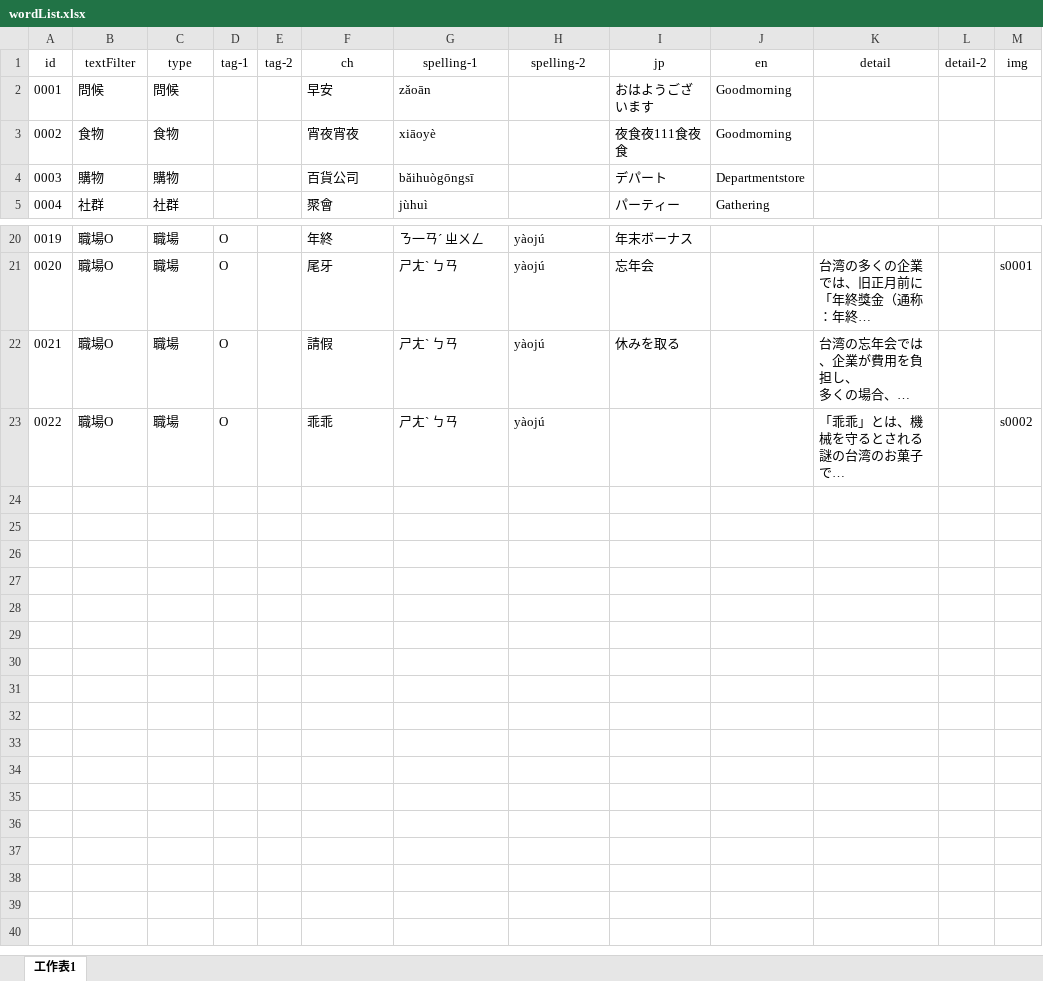
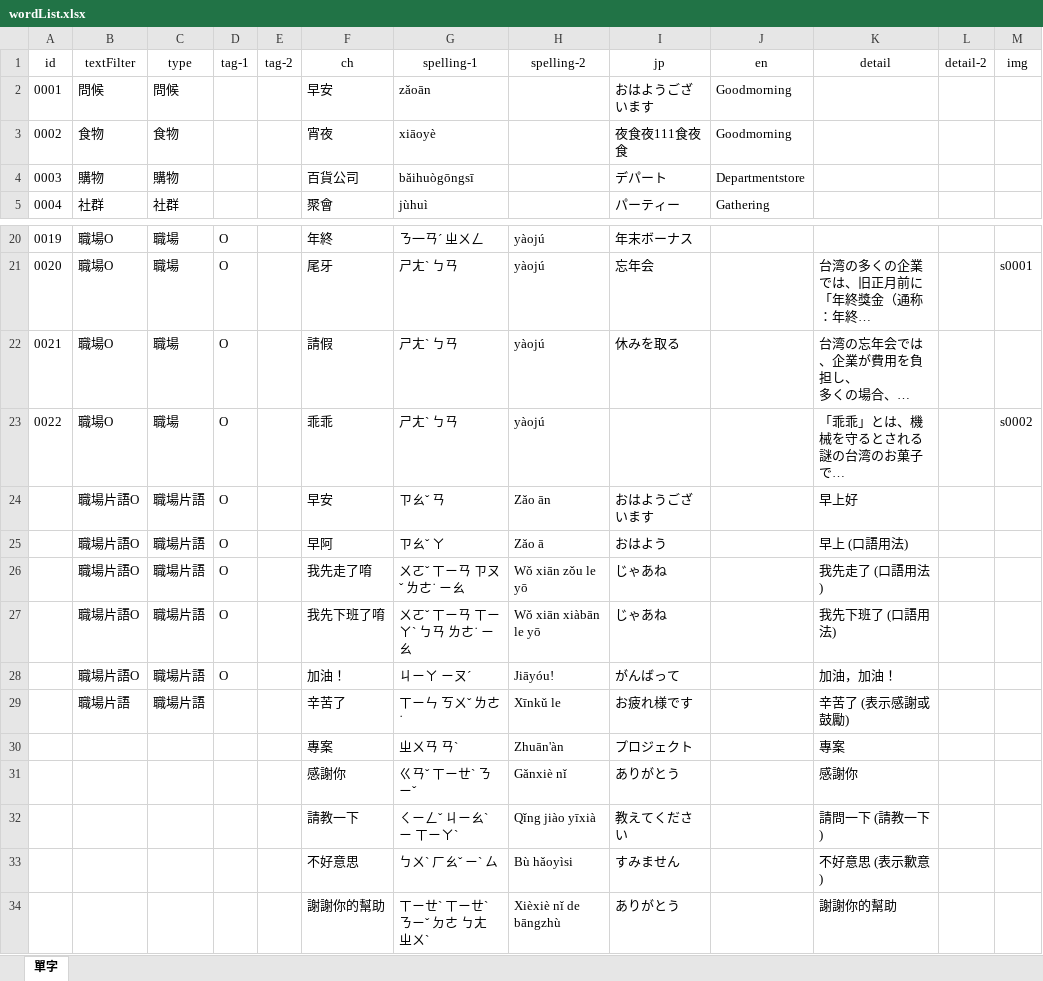
Before and after one commit to newlinsite/newlinsite.github.io, an Excel workbook: program/Lab/auto_video/wordList.xlsx, sheet 單字, drawn as a sheet; only a part is shown, gaps mark what is left out; long unchanged cells end in …; values as stored, in another font and other column widths than the file's, no borders; the diff names each change by its address in the sheet, - before the commit and + after, or states it on an @@ line.

```diff
--- a/program/Lab/auto_video/wordList.xlsx (sheet 單字)
+++ b/program/Lab/auto_video/wordList.xlsx (sheet 單字)
-sheet tab: 工作表1
+sheet tab: 單字
-F3 (ch): 宵夜宵夜
+F3 (ch): 宵夜
+row 24:  | 職場片語O | 職場片語 | O |  | 早安 | ㄗㄠˇ ㄢ | Zǎo ān | おはようございます |  | 早上好
+row 25:  | 職場片語O | 職場片語 | O |  | 早阿 | ㄗㄠˇ ㄚ | Zǎo ā | おはよう |  | 早上 (口語用法)
+row 26:  | 職場片語O | 職場片語 | O |  | 我先走了唷 | ㄨㄛˇ ㄒㄧㄢ ㄗㄡˇ ㄌㄜ˙ ㄧㄠ | Wǒ xiān zǒu le yō | じゃあね |  | 我先走了 (口語用法)
+row 27:  | 職場片語O | 職場片語 | O |  | 我先下班了唷 | ㄨㄛˇ ㄒㄧㄢ ㄒㄧㄚˋ ㄅㄢ ㄌㄜ˙ ㄧㄠ | Wǒ xiān xiàbān le yō | じゃあね |  | 我先下班了 (口語用法)
+row 28:  | 職場片語O | 職場片語 | O |  | 加油！ | ㄐㄧㄚ ㄧㄡˊ | Jiāyóu! | がんばって |  | 加油，加油！
+row 29:  | 職場片語 | 職場片語 |  |  | 辛苦了 | ㄒㄧㄣ ㄎㄨˇ ㄌㄜ˙ | Xīnkǔ le | お疲れ様です |  | 辛苦了 (表示感謝或鼓勵)
+row 30:  |  |  |  |  | 專案 | ㄓㄨㄢ ㄢˋ | Zhuān'àn | プロジェクト |  | 專案
+row 31:  |  |  |  |  | 感謝你 | ㄍㄢˇ ㄒㄧㄝˋ ㄋㄧˇ | Gǎnxiè nǐ | ありがとう |  | 感謝你
+row 32:  |  |  |  |  | 請教一下 | ㄑㄧㄥˇ ㄐㄧㄠˋ ㄧ ㄒㄧㄚˋ | Qǐng jiào yīxià | 教えてください |  | 請問一下 (請教一下)
+row 33:  |  |  |  |  | 不好意思 | ㄅㄨˋ ㄏㄠˇ ㄧˋ ㄙ | Bù hǎoyìsi | すみません |  | 不好意思 (表示歉意)
+row 34:  |  |  |  |  | 謝謝你的幫助 | ㄒㄧㄝˋ ㄒㄧㄝˋ ㄋㄧˇ ㄉㄜ ㄅㄤ ㄓㄨˋ | Xièxiè nǐ de bāngzhù | ありがとう |  | 謝謝你的幫助
```
Also changed, not shown: 1 other file.
